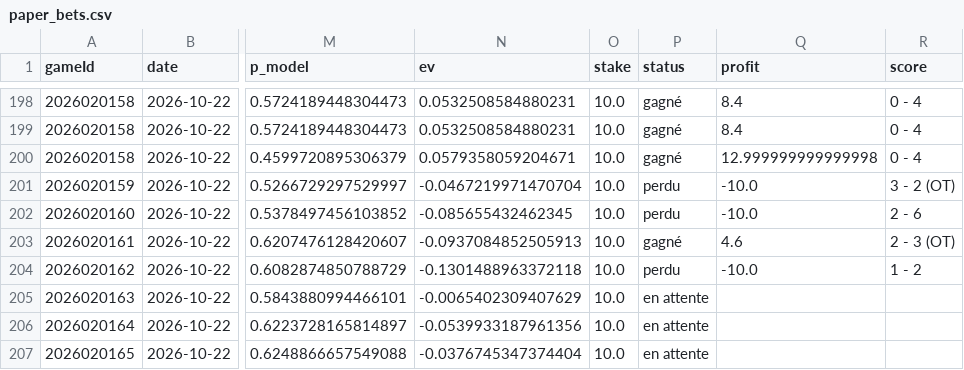
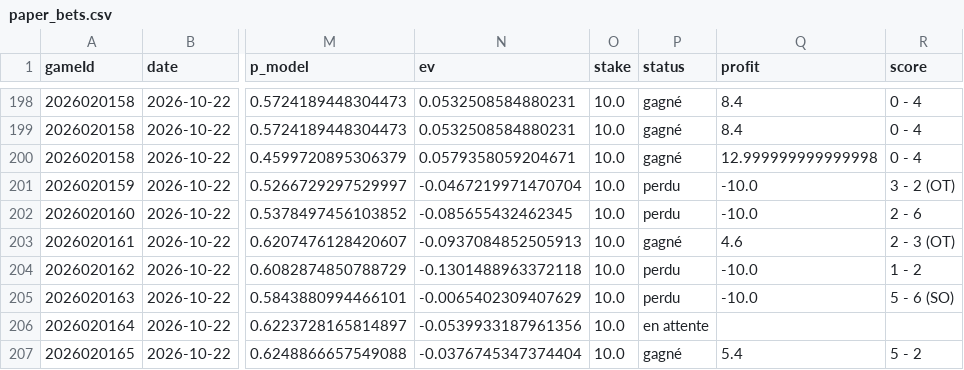
Before and after one commit to CR0ZER/NHL-Predictor, a CSV file: data/paper_bets.csv, drawn as a sheet; only a part is shown, gaps mark what is left out; the diff names each change by its address in the sheet, - before the commit and + after, or states it on an @@ line.

```diff
--- a/data/paper_bets.csv
+++ b/data/paper_bets.csv
-P205 (status): en attente
+P205 (status): perdu
-Q205 (profit): (empty)
+Q205 (profit): -10.0
-R205 (score): (empty)
+R205 (score): 5 - 6 (SO)
-P207 (status): en attente
+P207 (status): gagné
-Q207 (profit): (empty)
+Q207 (profit): 5.4
-R207 (score): (empty)
+R207 (score): 5 - 2
```
Also changed, not shown: data/predictions.csv, 1 other file.
